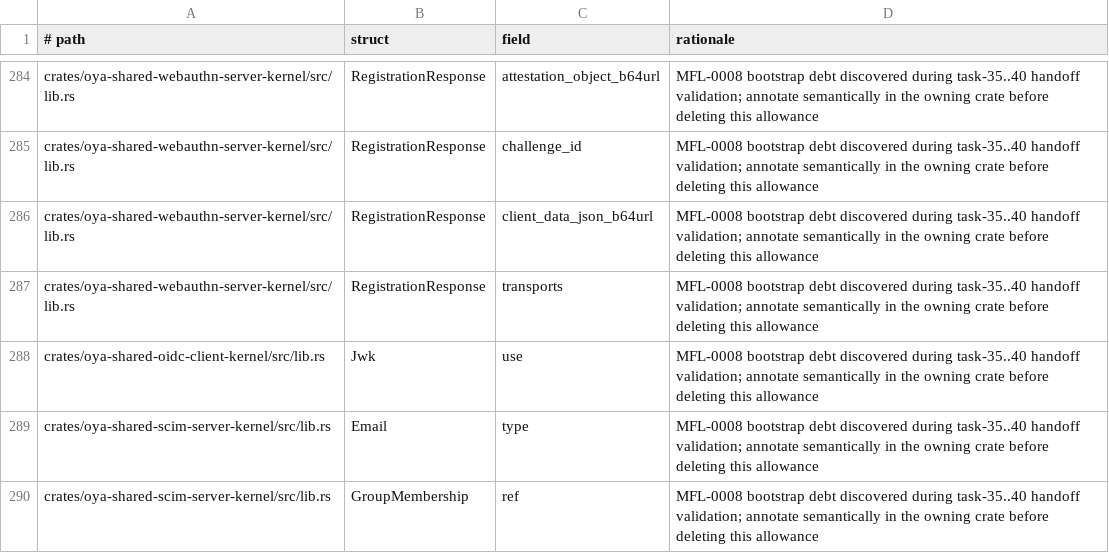
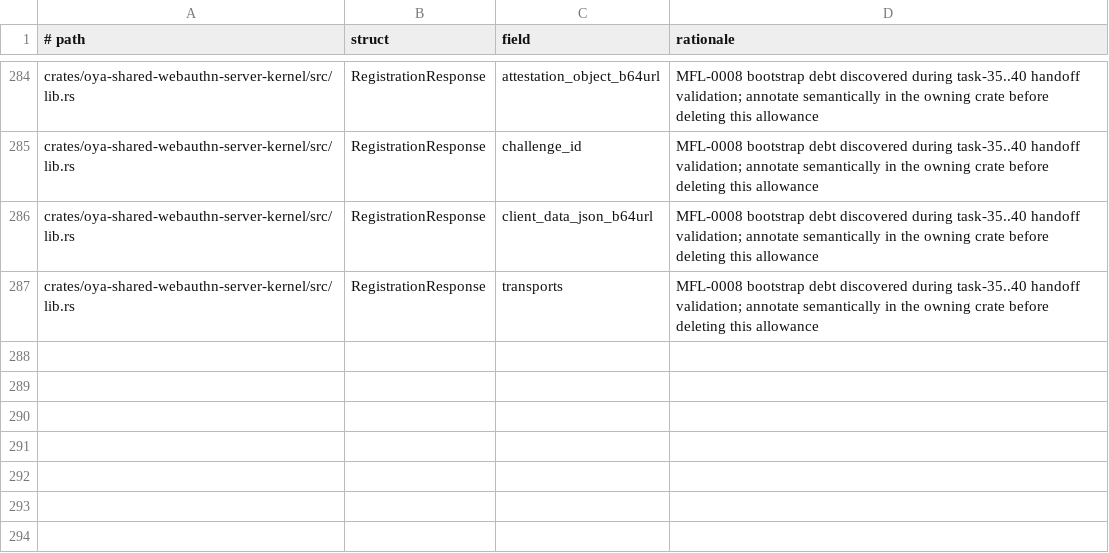
Before and after one commit to oyatie/oyatie, a TSV file: registry/data-class/legacy-unannotated-fields.tsv, drawn as a sheet; only a part is shown, gaps mark what is left out; the diff names each change by its address in the sheet, - before the commit and + after, or states it on an @@ line.

```diff
--- a/registry/data-class/legacy-unannotated-fields.tsv
+++ b/registry/data-class/legacy-unannotated-fields.tsv
-row 288: crates/oya-shared-oidc-client-kernel/src/lib.rs | Jwk | use | MFL-0008 bootstrap debt discovered during task-35..40 handoff validation; annotate semantically in the owning crate before deleting this allowance
-row 289: crates/oya-shared-scim-server-kernel/src/lib.rs | Email | type | MFL-0008 bootstrap debt discovered during task-35..40 handoff validation; annotate semantically in the owning crate before deleting this allowance
-row 290: crates/oya-shared-scim-server-kernel/src/lib.rs | GroupMembership | ref | MFL-0008 bootstrap debt discovered during task-35..40 handoff validation; annotate semantically in the owning crate before deleting this allowance
```
Also changed, not shown: 59 other files.
